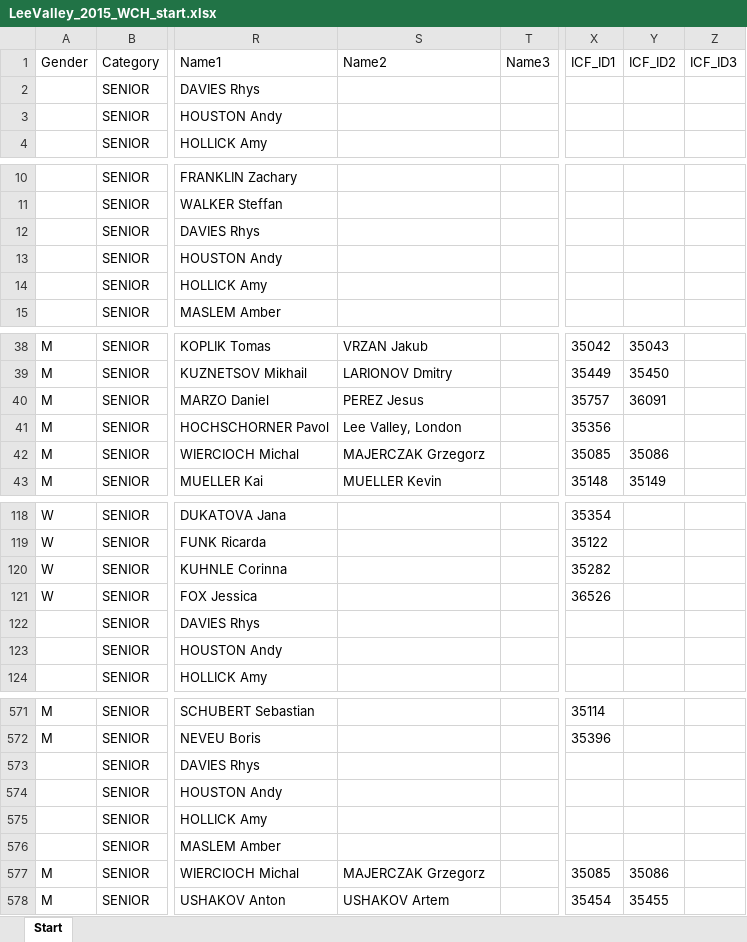
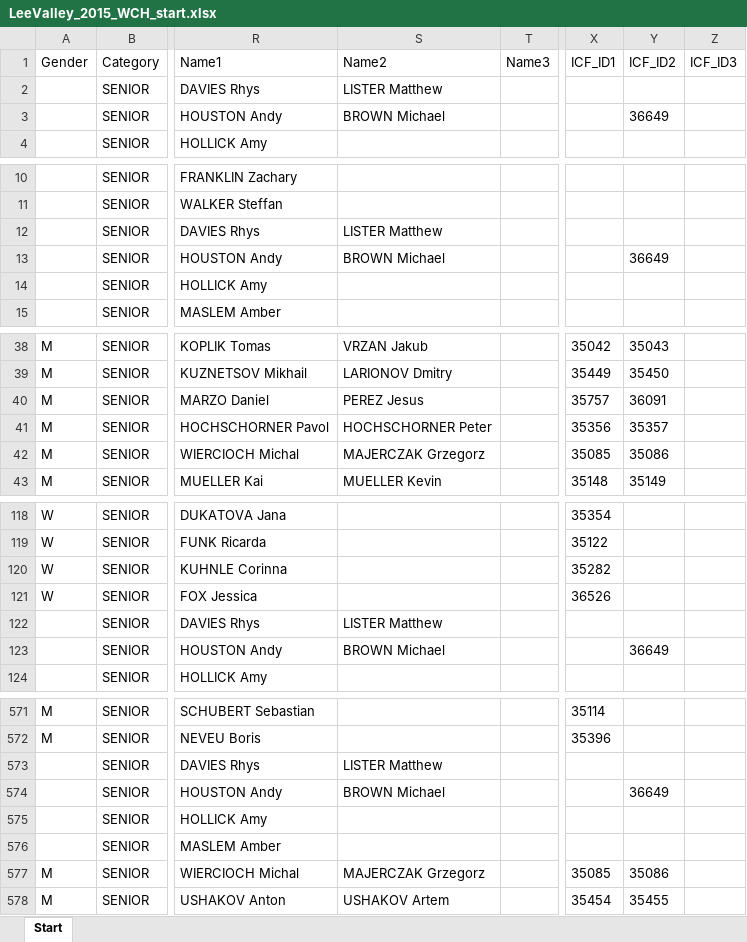
Before and after one commit to kenderfoka/race-sheets, an Excel workbook: events/LeeValley_2015_WCH/LeeValley_2015_WCH_start.xlsx, sheet Start, drawn as a sheet; only a part is shown, gaps mark what is left out; values as stored, in another font and other column widths than the file's, no borders; the diff names each change by its address in the sheet, - before the commit and + after, or states it on an @@ line.

Commit message:
LeeValley_2015_WCH: forerunner crew names restored from 123result FR start lists, empty seats logged, row 41 page-break name repaired; generated_at_utc bumped (#117 wake 1, RU218)

```diff
--- a/events/LeeValley_2015_WCH/LeeValley_2015_WCH_start.xlsx (sheet Start)
+++ b/events/LeeValley_2015_WCH/LeeValley_2015_WCH_start.xlsx (sheet Start)
-S2 (Name2): (empty)
+S2 (Name2): LISTER Matthew
-S3 (Name2): (empty)
+S3 (Name2): BROWN Michael
-Y3 (ICF_ID2): (empty)
+Y3 (ICF_ID2): 36649
-S12 (Name2): (empty)
+S12 (Name2): LISTER Matthew
-S13 (Name2): (empty)
+S13 (Name2): BROWN Michael
-Y13 (ICF_ID2): (empty)
+Y13 (ICF_ID2): 36649
-S41 (Name2): Lee Valley, London
+S41 (Name2): HOCHSCHORNER Peter
-Y41 (ICF_ID2): (empty)
+Y41 (ICF_ID2): 35357
-S122 (Name2): (empty)
+S122 (Name2): LISTER Matthew
-S123 (Name2): (empty)
+S123 (Name2): BROWN Michael
-Y123 (ICF_ID2): (empty)
+Y123 (ICF_ID2): 36649
-S573 (Name2): (empty)
+S573 (Name2): LISTER Matthew
-S574 (Name2): (empty)
+S574 (Name2): BROWN Michael
-Y574 (ICF_ID2): (empty)
+Y574 (ICF_ID2): 36649
```
Also changed, not shown: 1 other file.
